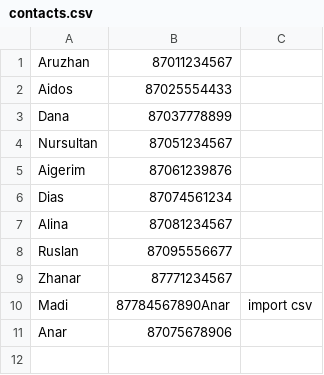
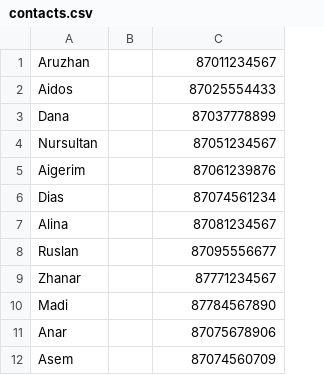
Before and after one commit to AruzhanNurzhan/PP2-, a CSV file: contacts.csv, drawn as a sheet; removed rows and columns are numbered as before the commit, all else as after; the diff names each change by its address in the sheet, - before the commit and + after, or states it on an @@ line.

```diff
--- a/contacts.csv
+++ b/contacts.csv
+column B, empty
-column C, row 10: import csv
-C10: 87784567890Anar
+C10: 87784567890
+row 12: Asem |  | 87074560709
```
Also changed, not shown: 6 other files.
